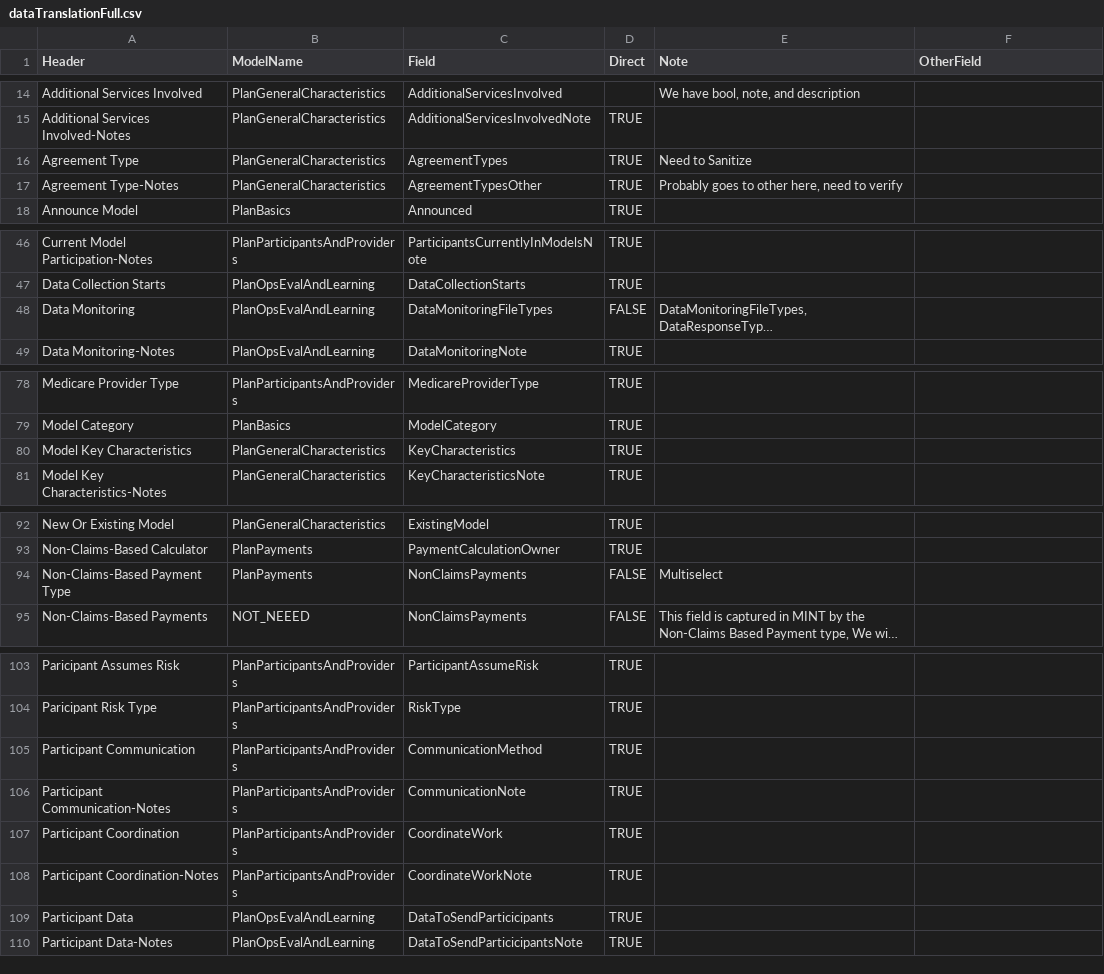
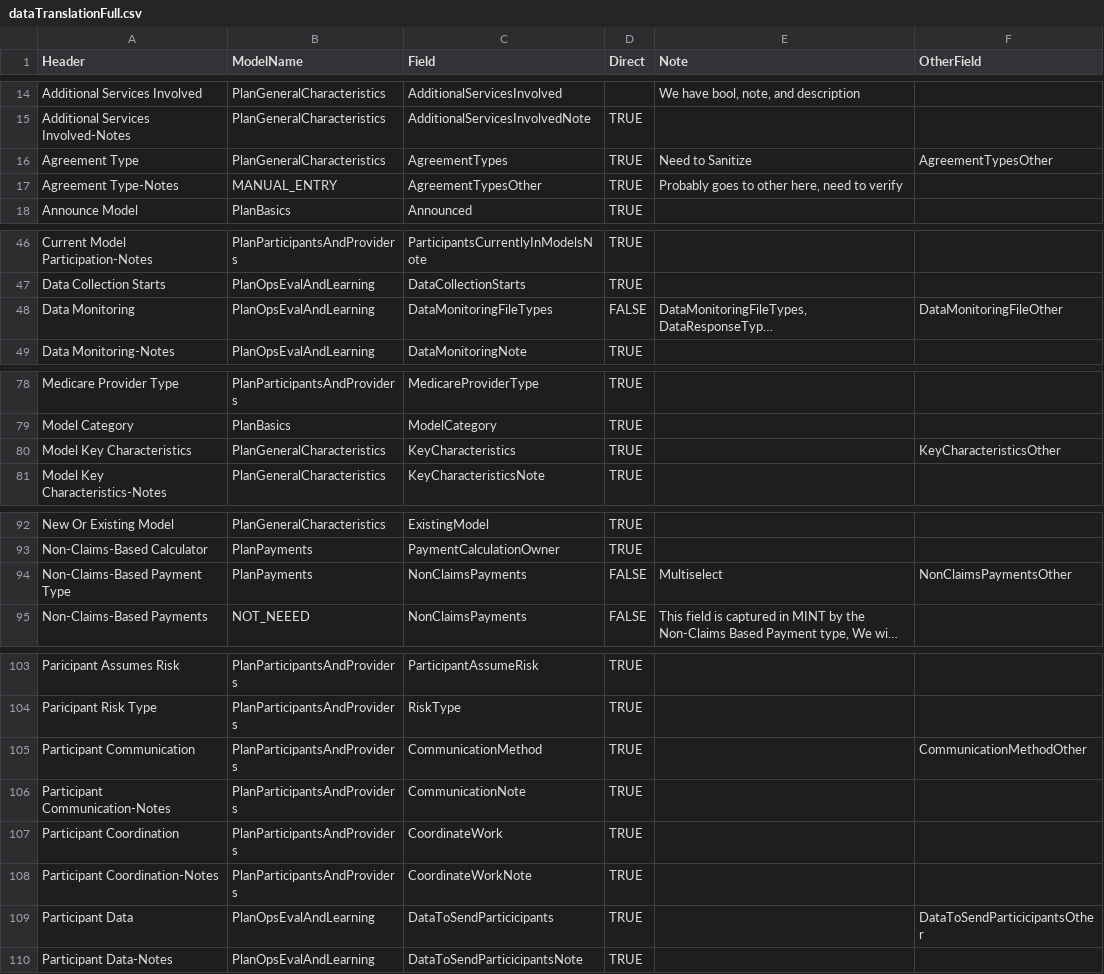
Before and after one commit to CMS-Enterprise/mint-app, a CSV file: cmd/backfill/data/dataTranslationFull.csv, drawn as a sheet; only a part is shown, gaps mark what is left out; long unchanged cells end in …; the diff covers the shown part only; the diff names each change by its address in the sheet, - before the commit and + after, or states it on an @@ line.

Commit message:
correct handling of "Other" field

```diff
--- a/cmd/backfill/data/dataTranslationFull.csv
+++ b/cmd/backfill/data/dataTranslationFull.csv
-F16 (OtherField): (empty)
+F16 (OtherField): AgreementTypesOther
-B17 (ModelName): PlanGeneralCharacteristics
+B17 (ModelName): MANUAL_ENTRY
-F48 (OtherField): (empty)
+F48 (OtherField): DataMonitoringFileOther
-F80 (OtherField): (empty)
+F80 (OtherField): KeyCharacteristicsOther
-F94 (OtherField): (empty)
+F94 (OtherField): NonClaimsPaymentsOther
-F105 (OtherField): (empty)
+F105 (OtherField): CommunicationMethodOther
-F109 (OtherField): (empty)
+F109 (OtherField): DataToSendParticicipantsOther
```
Also changed, not shown: 1 edited cell elsewhere in this file, 2 other files.
